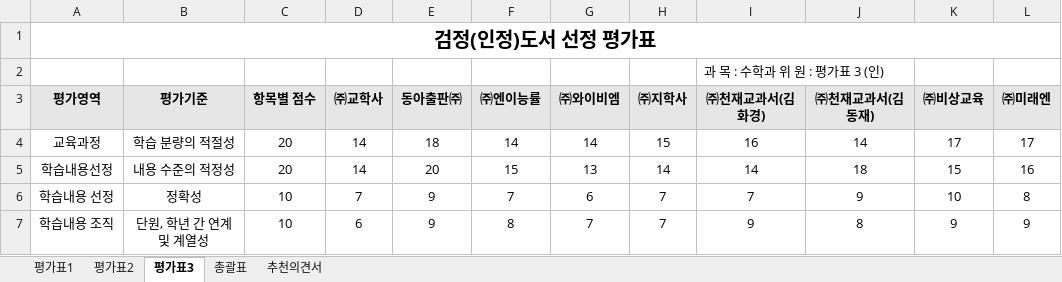
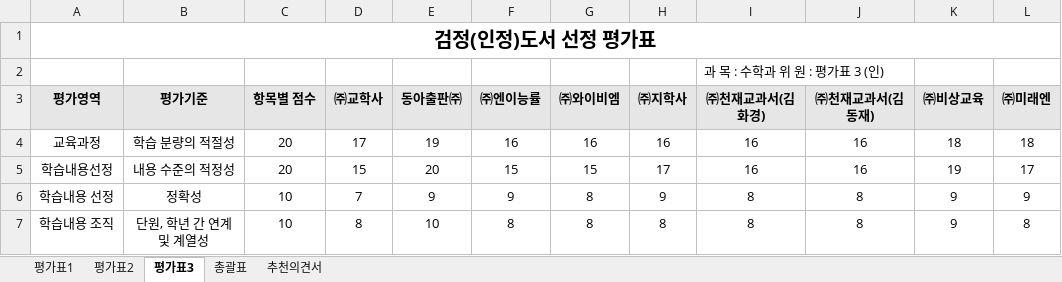
Before and after one commit to kimhk35/Project1, an Excel workbook: 검정도서_선정_평가표_3종.xlsx, sheet 평가표3, drawn as a sheet; only a part is shown; values as stored, in another font and other column widths than the file's, no borders; the diff covers the shown part only; the diff names each change by its address in the sheet, - before the commit and + after, or states it on an @@ line.

```diff
--- a/검정도서_선정_평가표_3종.xlsx (sheet 평가표3)
+++ b/검정도서_선정_평가표_3종.xlsx (sheet 평가표3)
-D4 (㈜교학사): 14
+D4 (㈜교학사): 17
-E4 (동아출판㈜): 18
+E4 (동아출판㈜): 19
-F4 (㈜엔이능률): 14
+F4 (㈜엔이능률): 16
-G4 (㈜와이비엠): 14
+G4 (㈜와이비엠): 16
-H4 (㈜지학사): 15
+H4 (㈜지학사): 16
-J4 (㈜천재교과서(김동재)): 14
+J4 (㈜천재교과서(김동재)): 16
-K4 (㈜비상교육): 17
+K4 (㈜비상교육): 18
-L4 (㈜미래엔): 17
+L4 (㈜미래엔): 18
-D5 (㈜교학사): 14
+D5 (㈜교학사): 15
-G5 (㈜와이비엠): 13
+G5 (㈜와이비엠): 15
-H5 (㈜지학사): 14
+H5 (㈜지학사): 17
-I5 (㈜천재교과서(김화경)): 14
+I5 (㈜천재교과서(김화경)): 16
-J5 (㈜천재교과서(김동재)): 18
+J5 (㈜천재교과서(김동재)): 16
-K5 (㈜비상교육): 15
+K5 (㈜비상교육): 19
-L5 (㈜미래엔): 16
+L5 (㈜미래엔): 17
-F6 (㈜엔이능률): 7
+F6 (㈜엔이능률): 9
-G6 (㈜와이비엠): 6
+G6 (㈜와이비엠): 8
-H6 (㈜지학사): 7
+H6 (㈜지학사): 9
-I6 (㈜천재교과서(김화경)): 7
+I6 (㈜천재교과서(김화경)): 8
-J6 (㈜천재교과서(김동재)): 9
+J6 (㈜천재교과서(김동재)): 8
-K6 (㈜비상교육): 10
+K6 (㈜비상교육): 9
-L6 (㈜미래엔): 8
+L6 (㈜미래엔): 9
-D7 (㈜교학사): 6
+D7 (㈜교학사): 8
-E7 (동아출판㈜): 9
+E7 (동아출판㈜): 10
-G7 (㈜와이비엠): 7
+G7 (㈜와이비엠): 8
-H7 (㈜지학사): 7
+H7 (㈜지학사): 8
-I7 (㈜천재교과서(김화경)): 9
+I7 (㈜천재교과서(김화경)): 8
-L7 (㈜미래엔): 9
+L7 (㈜미래엔): 8
```
Also changed, not shown: 39 edited cells elsewhere in this sheet, sheet 평가표1, sheet 평가표2, sheet 총괄표, sheet 추천의견서, 3 other files.
